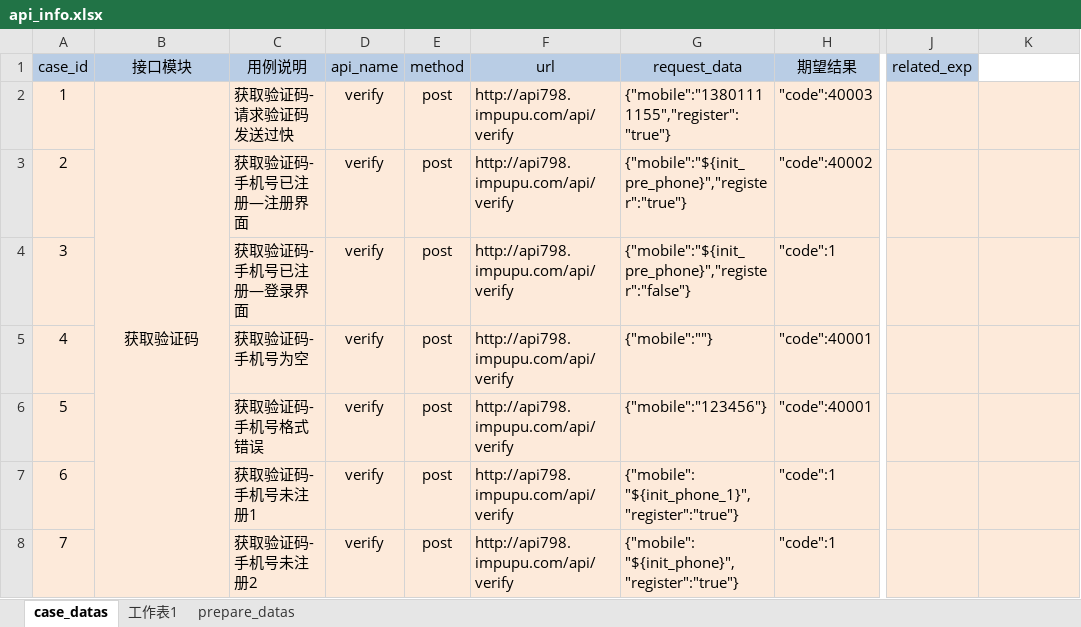
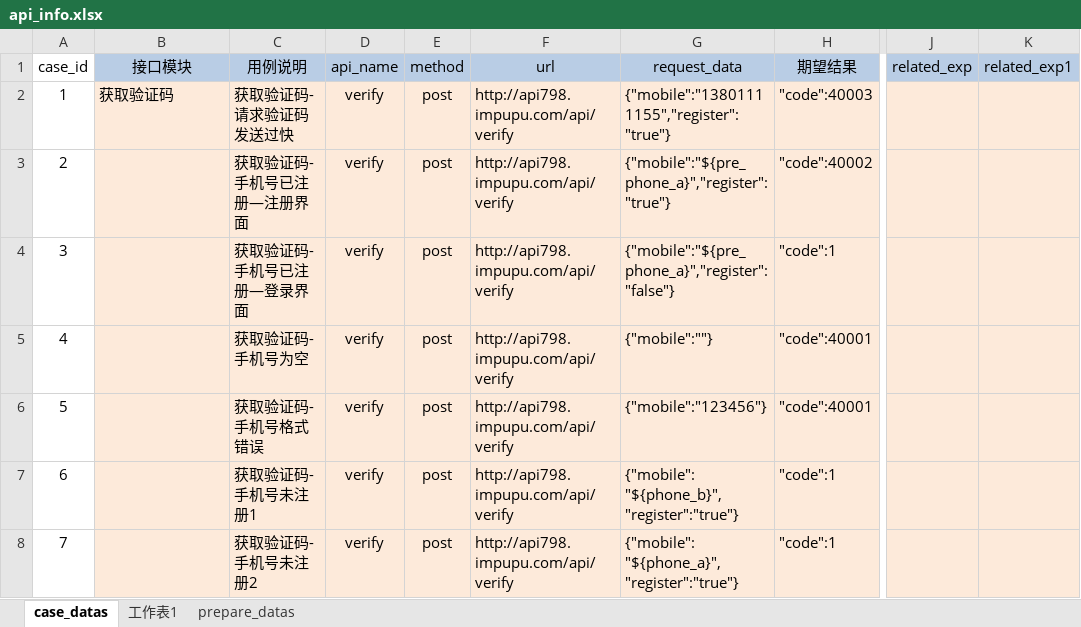
Before and after one commit to zhouweisong/pupu_api, an Excel workbook: TestDatas/api_info.xlsx, sheet case_datas, drawn as a sheet; only a part is shown, gaps mark what is left out; values as stored, in another font and other column widths than the file's, no borders; removed rows and columns are numbered as before the commit, all else as after; the diff covers the shown part only; the diff names each change by its address in the sheet, - before the commit and + after, or states it on an @@ line.

```diff
--- a/TestDatas/api_info.xlsx (sheet case_datas)
+++ b/TestDatas/api_info.xlsx (sheet case_datas)
-A1 fill: #B9CDE5
+A1 fill: none
-K1: (empty)
+K1: related_exp1
-K1 fill: none
+K1 fill: #B9CDE5
-A2:A8 fill: #FDEADA
+A2:A8 fill: none
-B2 alignment: center
+B2 alignment: left
-B2:B8 merged
-G3 (request_data): {"mobile":"${init_pre_phone}","register":"true"}
+G3 (request_data): {"mobile":"${pre_phone_a}","register":"true"}
-G4 (request_data): {"mobile":"${init_pre_phone}","register":"false"}
+G4 (request_data): {"mobile":"${pre_phone_a}","register":"false"}
-G7 (request_data): {"mobile": "${init_phone_1}","register":"true"}
+G7 (request_data): {"mobile": "${phone_b}","register":"true"}
-G8 (request_data): {"mobile": "${init_phone}","register":"true"}
+G8 (request_data): {"mobile": "${phone_a}","register":"true"}
```
Also changed, not shown: 11 added rows, 17 edited cells, cell formats and row numbers in column A elsewhere in this sheet, sheet prepare_datas, 3 other files.
